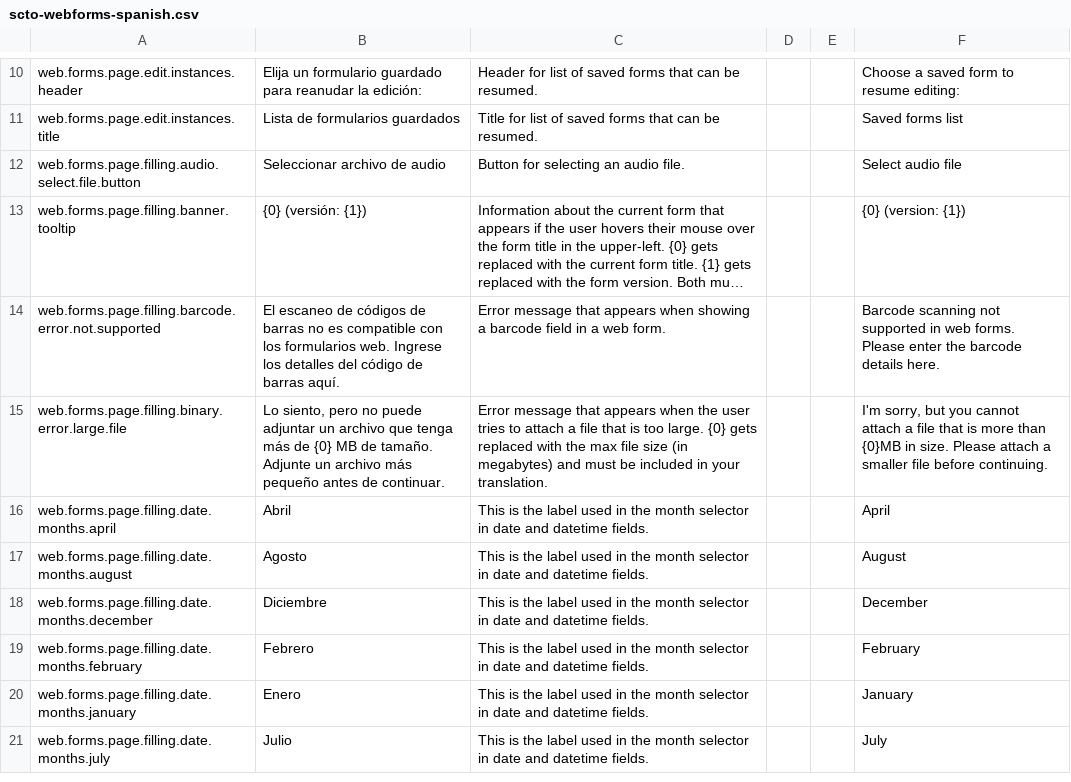
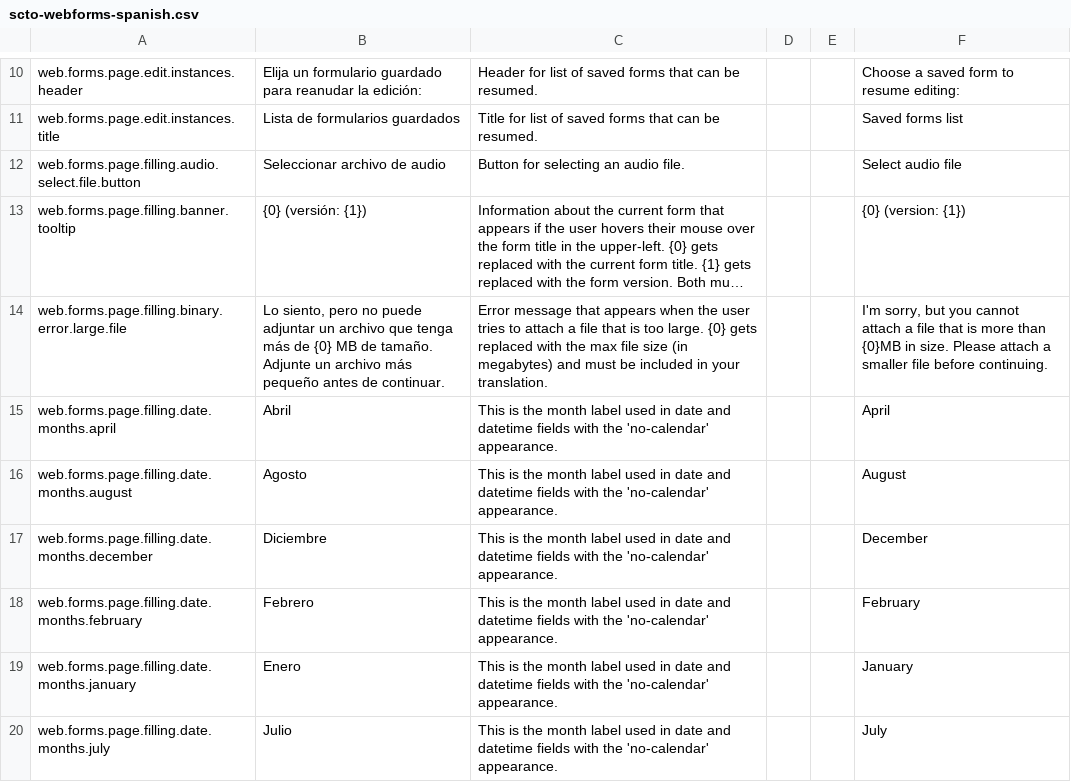
Before and after one commit to surveycto/translation-tables, a CSV file: webforms/scto-webforms-spanish.csv, drawn as a sheet; only a part is shown, gaps mark what is left out; long unchanged cells end in …; removed rows and columns are numbered as before the commit, all else as after; the diff covers the shown part only; the diff names each change by its address in the sheet, - before the commit and + after, or states it on an @@ line.

```diff
--- a/webforms/scto-webforms-spanish.csv
+++ b/webforms/scto-webforms-spanish.csv
-row 14: web.forms.page.filling.barcode.error.not.supported | El escaneo de códigos de barras no es compatible con los formularios web. Ingrese los detalles del código de barras aquí. | Error message that appears when showing a barcode field in a web form. |  |  | Barcode scanning not supported in web forms. Please enter the barcode details here.
-C15:C20: …is the label used in the month selector in date and datetime fields.
+C15:C20: …is the month label used in date and datetime fields with the 'no-calendar' appearance.
```
Also changed, not shown: 1 added row, 9 removed rows and 11 edited cells elsewhere in this file, webforms/scto-webforms-french.csv, webforms/scto-webforms-hindi.csv.
